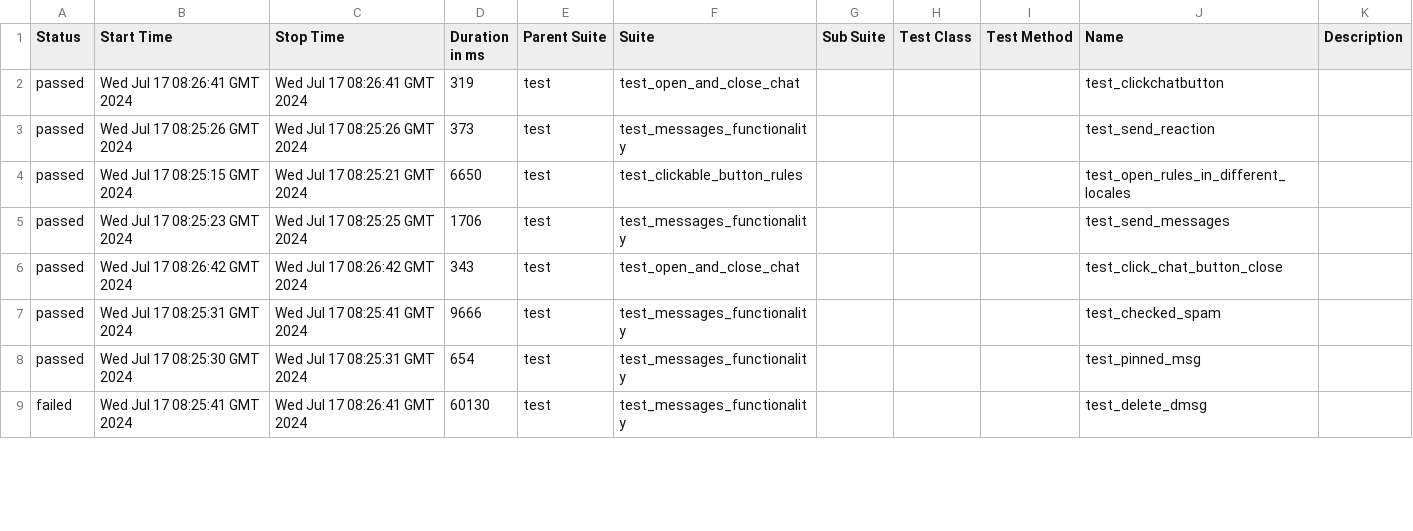
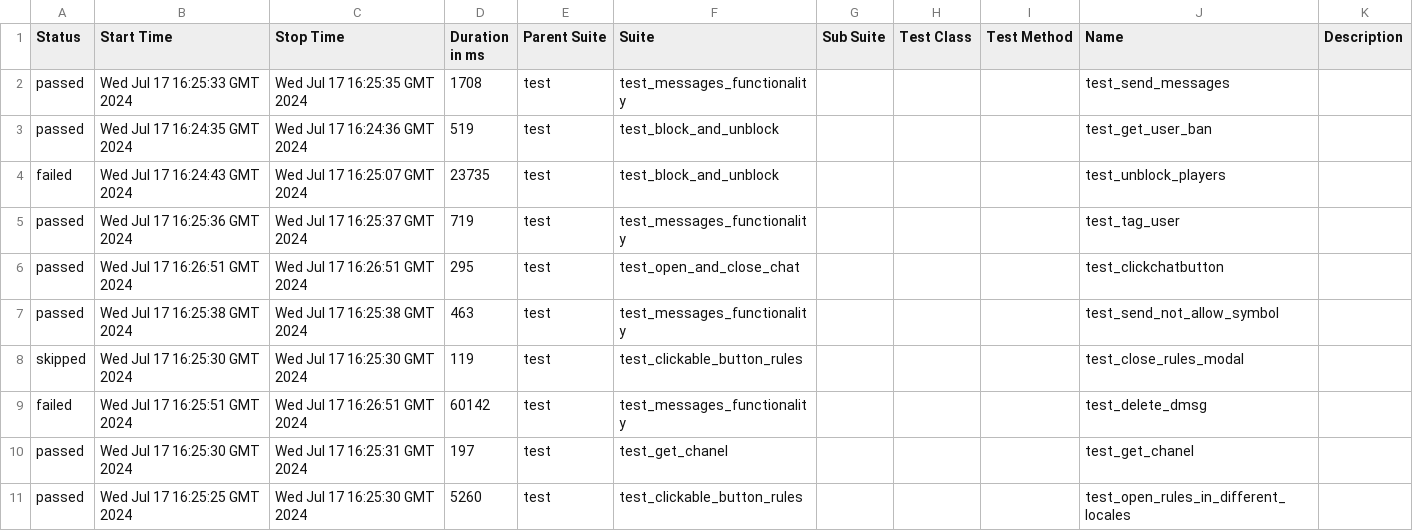
Before and after one commit to VladimirSaf95/ChatProject, a CSV file: data/suites.csv, drawn as a sheet; only a part is shown; the diff covers the shown part only.

Commit message:
Deploying to gh-pages from @ VladimirSaf95/ChatProject@5c9dfaf0f3e9b212525945c294eb8d6911cd460a 🚀

```diff
--- a/data/suites.csv
+++ b/data/suites.csv
@@ -1,9 +1,11 @@
 "Status","Start Time","Stop Time","Duration in ms","Parent Suite","Suite","Sub Suite","Test Class","Test Method","Name","Description"
-"passed","Wed Jul 17 08:26:41 GMT 2024","Wed Jul 17 08:26:41 GMT 2024","319","test","test_open_and_close_chat","","","","test_clickchatbutton",""
-"passed","Wed Jul 17 08:25:26 GMT 2024","Wed Jul 17 08:25:26 GMT 2024","373","test","test_messages_functionality","","","","test_send_reaction",""
-"passed","Wed Jul 17 08:25:15 GMT 2024","Wed Jul 17 08:25:21 GMT 2024","6650","test","test_clickable_button_rules","","","","test_open_rules_in_different_locales",""
-"passed","Wed Jul 17 08:25:23 GMT 2024","Wed Jul 17 08:25:25 GMT 2024","1706","test","test_messages_functionality","","","","test_send_messages",""
-"passed","Wed Jul 17 08:26:42 GMT 2024","Wed Jul 17 08:26:42 GMT 2024","343","test","test_open_and_close_chat","","","","test_click_chat_button_close",""
-"passed","Wed Jul 17 08:25:31 GMT 2024","Wed Jul 17 08:25:41 GMT 2024","9666","test","test_messages_functionality","","","","test_checked_spam",""
-"passed","Wed Jul 17 08:25:30 GMT 2024","Wed Jul 17 08:25:31 GMT 2024","654","test","test_messages_functionality","","","","test_pinned_msg",""
-"failed","Wed Jul 17 08:25:41 GMT 2024","Wed Jul 17 08:26:41 GMT 2024","60130","test","test_messages_functionality","","","","test_delete_dmsg",""
+"passed","Wed Jul 17 16:25:33 GMT 2024","Wed Jul 17 16:25:35 GMT 2024","1708","test","test_messages_functionality","","","","test_send_messages",""
+"passed","Wed Jul 17 16:24:35 GMT 2024","Wed Jul 17 16:24:36 GMT 2024","519","test","test_block_and_unblock","","","","test_get_user_ban",""
+"failed","Wed Jul 17 16:24:43 GMT 2024","Wed Jul 17 16:25:07 GMT 2024","23735","test","test_block_and_unblock","","","","test_unblock_players",""
+"passed","Wed Jul 17 16:25:36 GMT 2024","Wed Jul 17 16:25:37 GMT 2024","719","test","test_messages_functionality","","","","test_tag_user",""
+"passed","Wed Jul 17 16:26:51 GMT 2024","Wed Jul 17 16:26:51 GMT 2024","295","test","test_open_and_close_chat","","","","test_clickchatbutton",""
+"passed","Wed Jul 17 16:25:38 GMT 2024","Wed Jul 17 16:25:38 GMT 2024","463","test","test_messages_functionality","","","","test_send_not_allow_symbol",""
+"skipped","Wed Jul 17 16:25:30 GMT 2024","Wed Jul 17 16:25:30 GMT 2024","119","test","test_clickable_button_rules","","","","test_close_rules_modal",""
+"failed","Wed Jul 17 16:25:51 GMT 2024","Wed Jul 17 16:26:51 GMT 2024","60142","test","test_messages_functionality","","","","test_delete_dmsg",""
+"passed","Wed Jul 17 16:25:30 GMT 2024","Wed Jul 17 16:25:31 GMT 2024","197","test","test_get_chanel","","","","test_get_chanel",""
+"passed","Wed Jul 17 16:25:25 GMT 2024","Wed Jul 17 16:25:30 GMT 2024","5260","test","test_clickable_button_rules","","","","test_open_rules_in_different_locales",""
```
Also changed, not shown: 1 added row, 3 removed rows and 61 edited cells elsewhere in this file, data/behaviors.csv, 44 other files.
